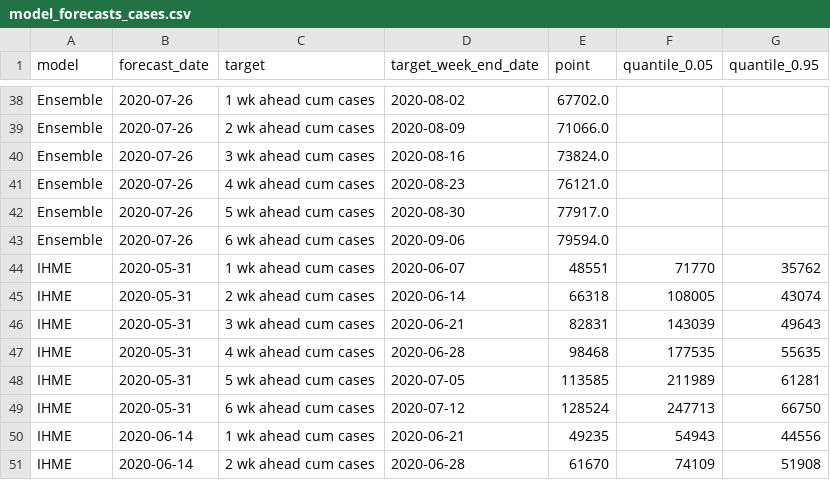
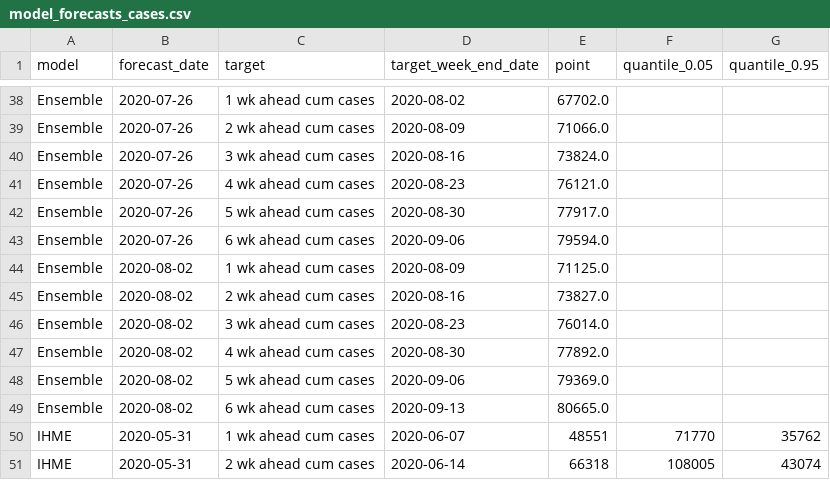
Before and after one commit to nitromannitol/nitromannitol.github.io, a CSV file: cdc_like_kuwait/model_forecasts_cases.csv, drawn as a sheet; only a part is shown, gaps mark what is left out; the shorter side is filled out with more unchanged rows; the diff covers the shown part only.

```diff
--- a/cdc_like_kuwait/model_forecasts_cases.csv
+++ b/cdc_like_kuwait/model_forecasts_cases.csv
@@ -43,2 +43,8 @@ Ensemble,2020-07-26,5 wk ahead cum cases,2020-08-30,77917.0,,
 Ensemble,2020-07-26,6 wk ahead cum cases,2020-09-06,79594.0,,
+Ensemble,2020-08-02,1 wk ahead cum cases,2020-08-09,71125.0,,
+Ensemble,2020-08-02,2 wk ahead cum cases,2020-08-16,73827.0,,
+Ensemble,2020-08-02,3 wk ahead cum cases,2020-08-23,76014.0,,
+Ensemble,2020-08-02,4 wk ahead cum cases,2020-08-30,77892.0,,
+Ensemble,2020-08-02,5 wk ahead cum cases,2020-09-06,79369.0,,
+Ensemble,2020-08-02,6 wk ahead cum cases,2020-09-13,80665.0,,
 IHME,2020-05-31,1 wk ahead cum cases,2020-06-07,48551,71770,35762
```
Also changed, not shown: 18 added rows elsewhere in this file, cdc_like_kuwait/forecasts/IHME/aggregate.csv, cdc_like_kuwait/forecasts/IHME/aggregate_cases.csv, 29 other files.
